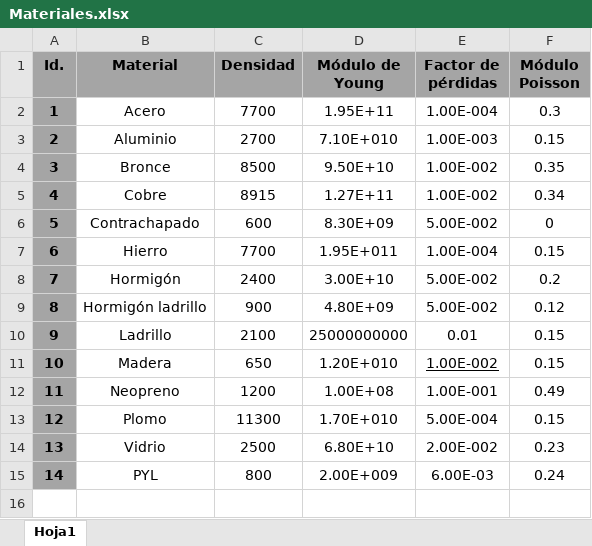
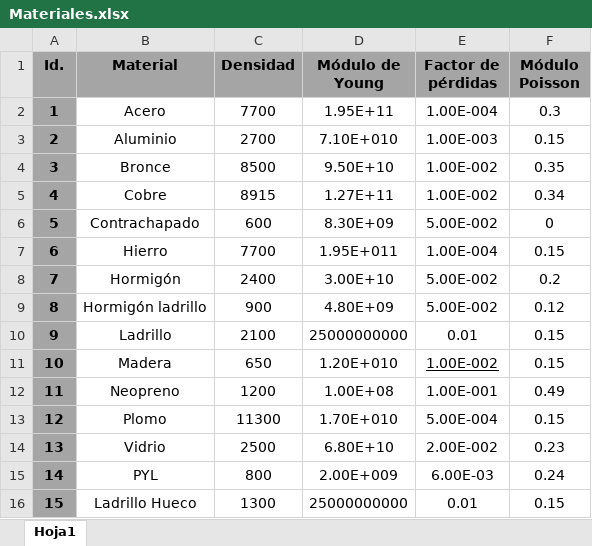
Before and after one commit to lucasfernandezg/gui-pyqt, an Excel workbook: Materiales.xlsx, sheet Hoja1, drawn as a sheet; values as stored, in another font and other column widths than the file's, no borders; the diff names each change by its address in the sheet, - before the commit and + after, or states it on an @@ line.

```diff
--- a/Materiales.xlsx (sheet Hoja1)
+++ b/Materiales.xlsx (sheet Hoja1)
+row 16: 15 | Ladrillo Hueco | 1300 | 25000000000 | 0.01 | 0.15
```
Also changed, not shown: 3 other files.
